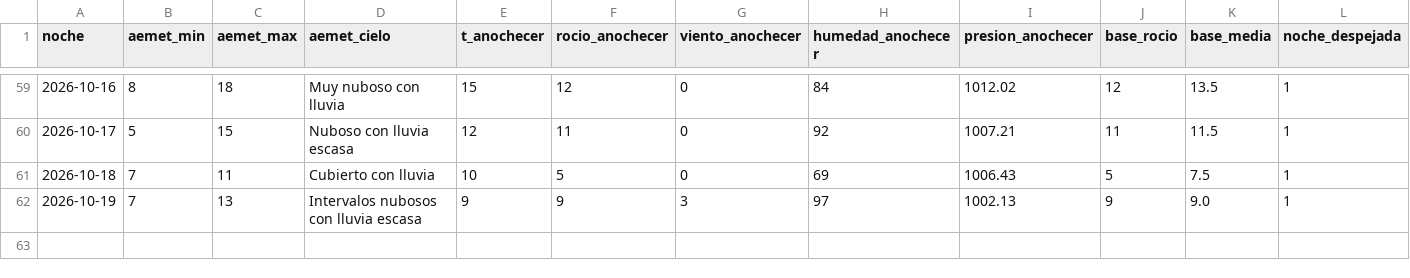
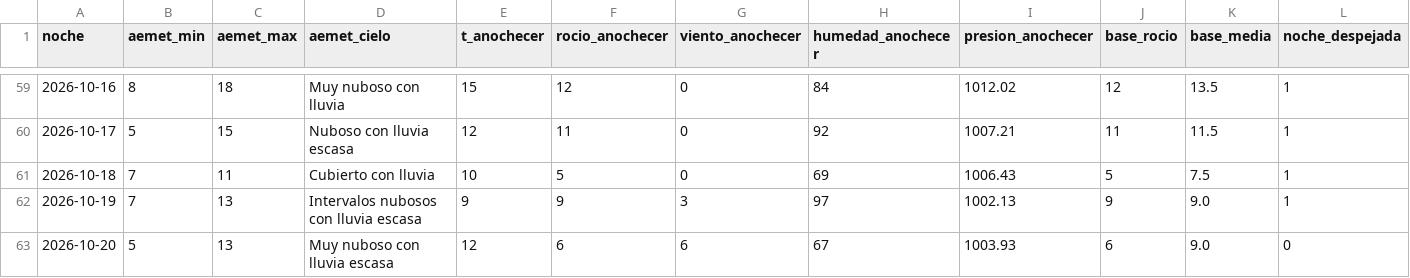
Before and after one commit to patriciadiezm/estacion, a CSV file: heladas_registro.csv, drawn as a sheet; only a part is shown, gaps mark what is left out; rows hold the shown columns only; the diff names each change by its address in the sheet, - before the commit and + after, or states it on an @@ line.

```diff
--- a/heladas_registro.csv
+++ b/heladas_registro.csv
+row 63: 2026-10-20 | 5 | 13 | Muy nuboso con lluvia escasa | 12 | 6 | 6 | 67 | 1003.93 | 6 | 9.0 | 0
```
